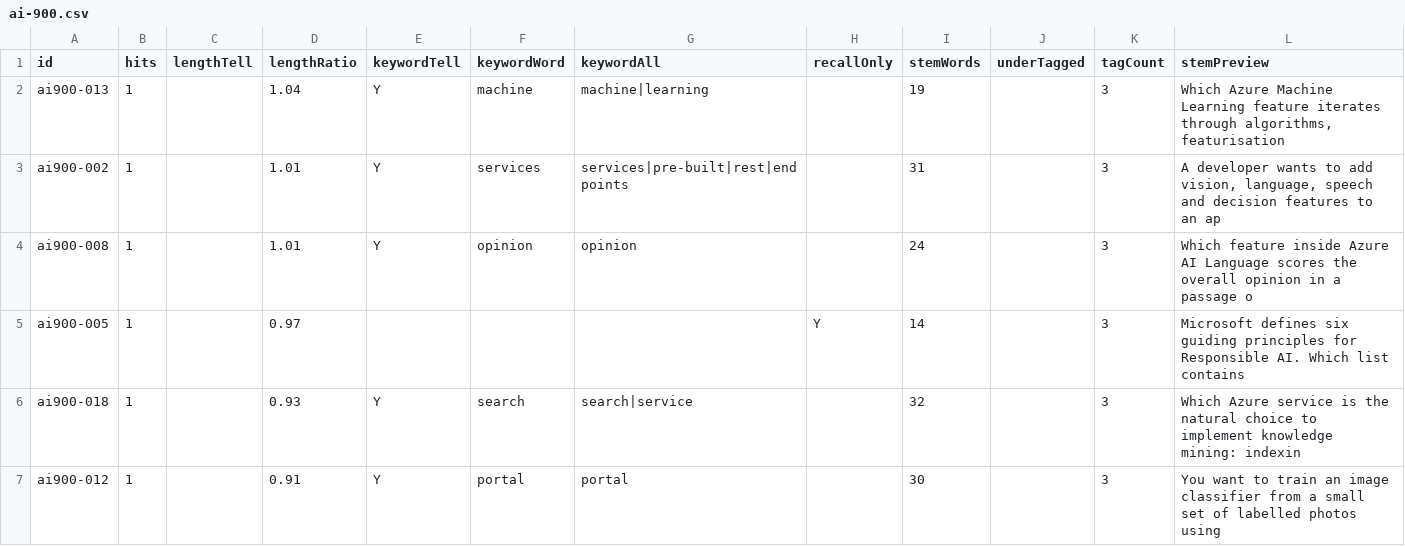
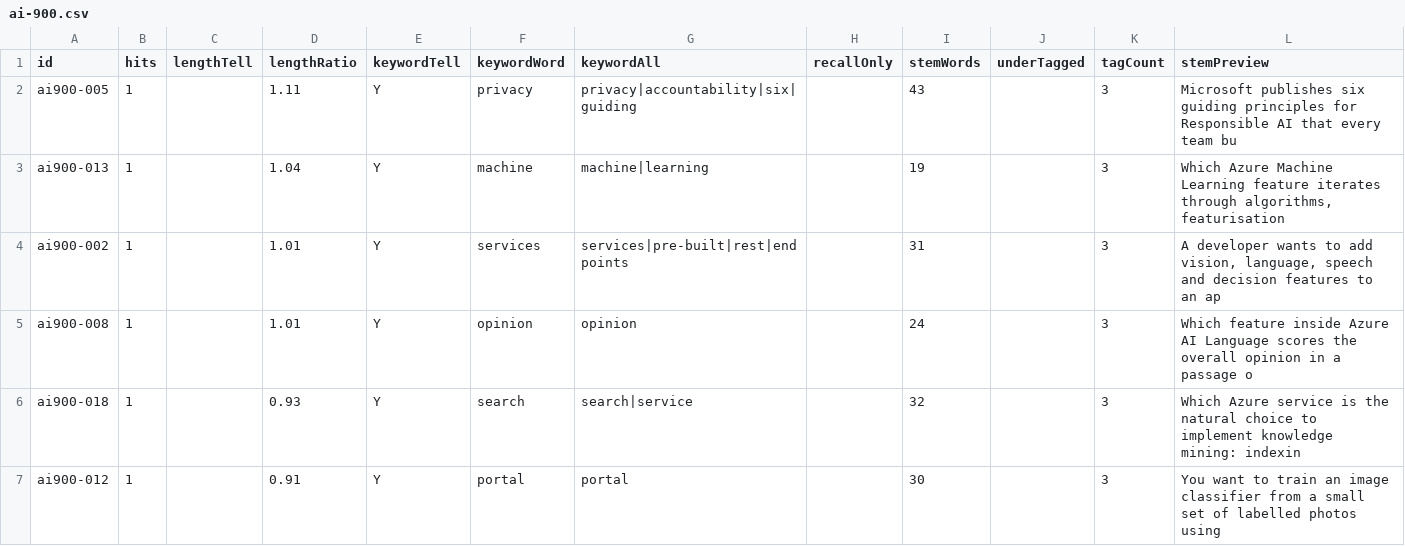
Before and after one commit to daitenkutarojurai-ai/itcertifweb, a CSV file: audits/questions/ai-900.csv, drawn as a sheet; only a part is shown.

```diff
--- a/audits/questions/ai-900.csv
+++ b/audits/questions/ai-900.csv
@@ -1,2 +1,3 @@
 id,hits,lengthTell,lengthRatio,keywordTell,keywordWord,keywordAll,recallOnly,stemWords,underTagged,tagCount,stemPreview
+"ai900-005","1","","1.11","Y","privacy","privacy|accountability|six|guiding","","43","","3","Microsoft publishes six guiding principles for Responsible AI that every team bu"
 "ai900-013","1","","1.04","Y","machine","machine|learning","","19","","3","Which Azure Machine Learning feature iterates through algorithms, featurisation "
@@ -4,3 +5,2 @@ id,hits,lengthTell,lengthRatio,keywordTell,keywordWord,keywordAll,recallOnly,ste
 "ai900-008","1","","1.01","Y","opinion","opinion","","24","","3","Which feature inside Azure AI Language scores the overall opinion in a passage o"
-"ai900-005","1","","0.97","","","","Y","14","","3","Microsoft defines six guiding principles for Responsible AI. Which list contains"
 "ai900-018","1","","0.93","Y","search","search|service","","32","","3","Which Azure service is the natural choice to implement knowledge mining: indexin"
```
Also changed, not shown: audits/questions/az-204.csv, audits/questions/comptia-linux.csv, 34 other files.
